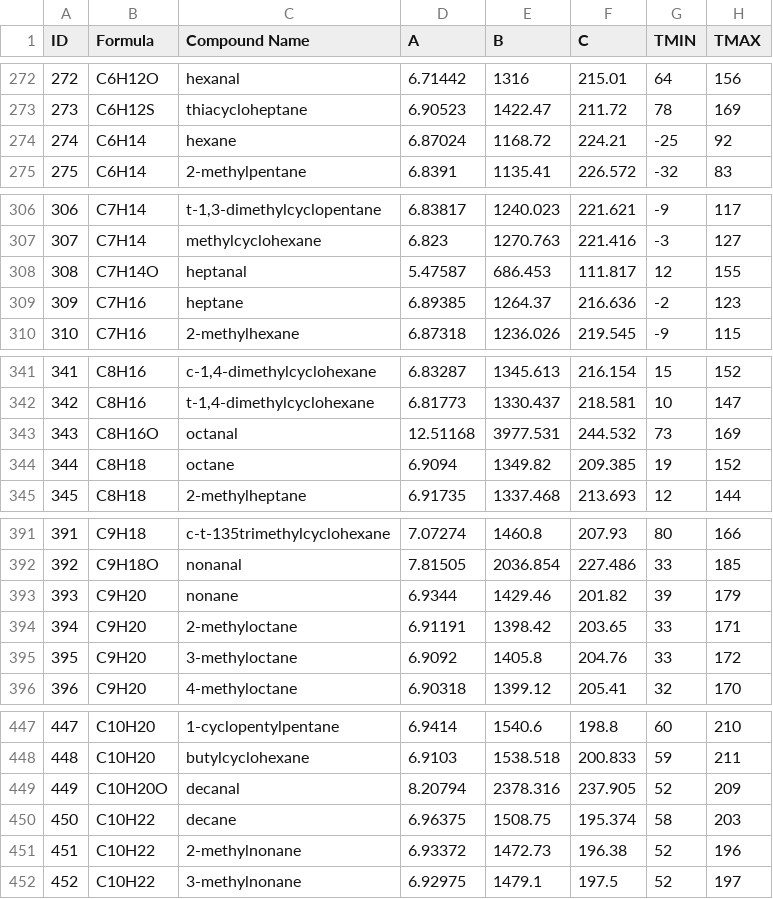
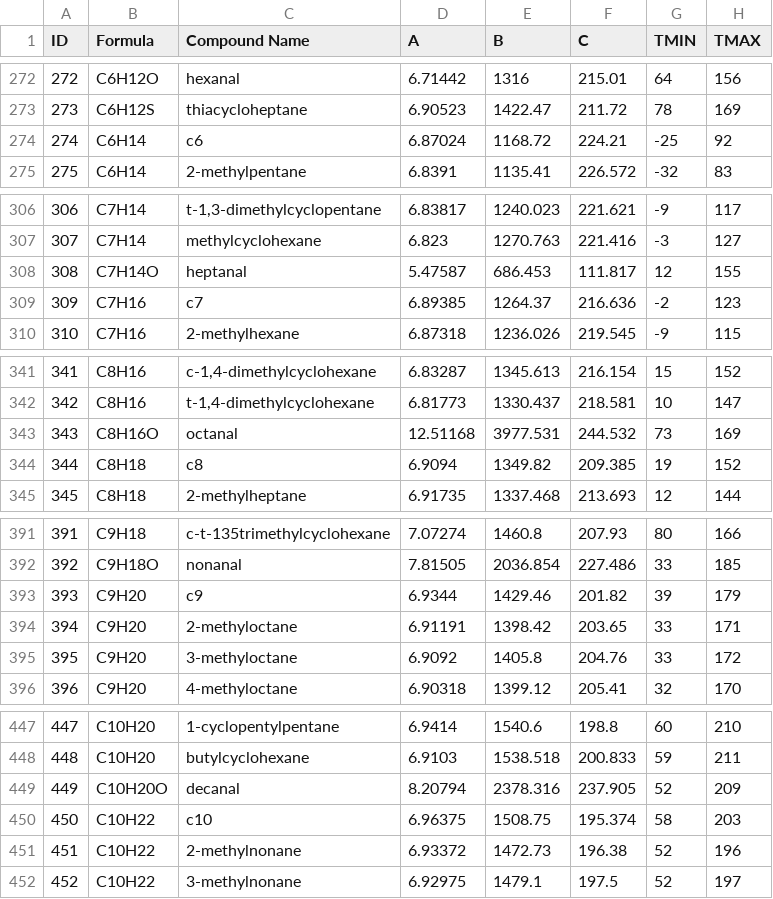
Before and after one commit to Kyupii/CheToolbox, a CSV file: chetoolbox/antoine.csv, drawn as a sheet; only a part is shown, gaps mark what is left out; the diff covers the shown part only.

```diff
--- a/chetoolbox/antoine.csv
+++ b/chetoolbox/antoine.csv
@@ -273,3 +273,3 @@
 273,C6H12S,thiacycloheptane,6.90523,1422.47,211.72,78,169
-274,C6H14,hexane,6.87024,1168.72,224.21,-25,92
+274,C6H14,c6,6.87024,1168.72,224.21,-25,92
 275,C6H14,2-methylpentane,6.8391,1135.41,226.572,-32,83
@@ -308,3 +308,3 @@
 308,C7H14O,heptanal,5.47587,686.453,111.817,12,155
-309,C7H16,heptane,6.89385,1264.37,216.636,-2,123
+309,C7H16,c7,6.89385,1264.37,216.636,-2,123
 310,C7H16,2-methylhexane,6.87318,1236.026,219.545,-9,115
@@ -343,3 +343,3 @@
 343,C8H16O,octanal,12.51168,3977.531,244.532,73,169
-344,C8H18,octane,6.9094,1349.82,209.385,19,152
+344,C8H18,c8,6.9094,1349.82,209.385,19,152
 345,C8H18,2-methylheptane,6.91735,1337.468,213.693,12,144
@@ -392,3 +392,3 @@
 392,C9H18O,nonanal,7.81505,2036.854,227.486,33,185
-393,C9H20,nonane,6.9344,1429.46,201.82,39,179
+393,C9H20,c9,6.9344,1429.46,201.82,39,179
 394,C9H20,2-methyloctane,6.91191,1398.42,203.65,33,171
@@ -449,3 +449,3 @@
 449,C10H20O,decanal,8.20794,2378.316,237.905,52,209
-450,C10H22,decane,6.96375,1508.75,195.374,58,203
+450,C10H22,c10,6.96375,1508.75,195.374,58,203
 451,C10H22,2-methylnonane,6.93372,1472.73,196.38,52,196
```
Also changed, not shown: 17 edited cells elsewhere in this file.
